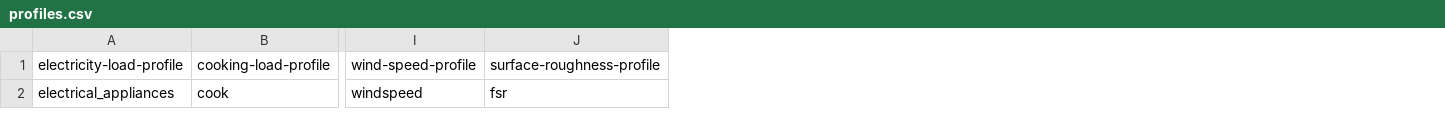
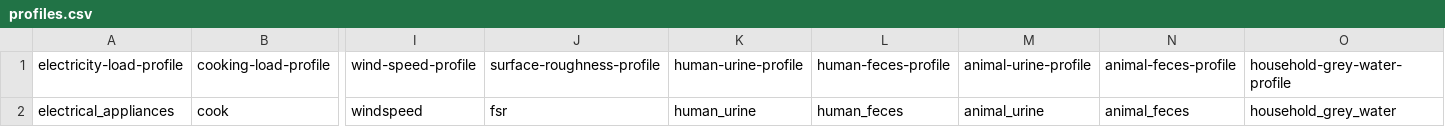
Before and after one commit to rl-institut/WEFEConfigurator, a CSV file: component_library/WIP_components/data/sequences/profiles.csv, drawn as a sheet; only a part is shown, gaps mark what is left out; the diff names each change by its address in the sheet, - before the commit and + after, or states it on an @@ line.

Commit message:
Add waste sources and update their links in profiles.csv and foreign keys in datapackage for WIP components

```diff
--- a/component_library/WIP_components/data/sequences/profiles.csv
+++ b/component_library/WIP_components/data/sequences/profiles.csv
+column K, rows 1-2: human-urine-profile | human_urine
+column L, rows 1-2: human-feces-profile | human_feces
+column M, rows 1-2: animal-urine-profile | animal_urine
+column N, rows 1-2: animal-feces-profile | animal_feces
+column O, rows 1-2: household-grey-water-profile | household_grey_water
```
Also changed, not shown: 2 other files.
